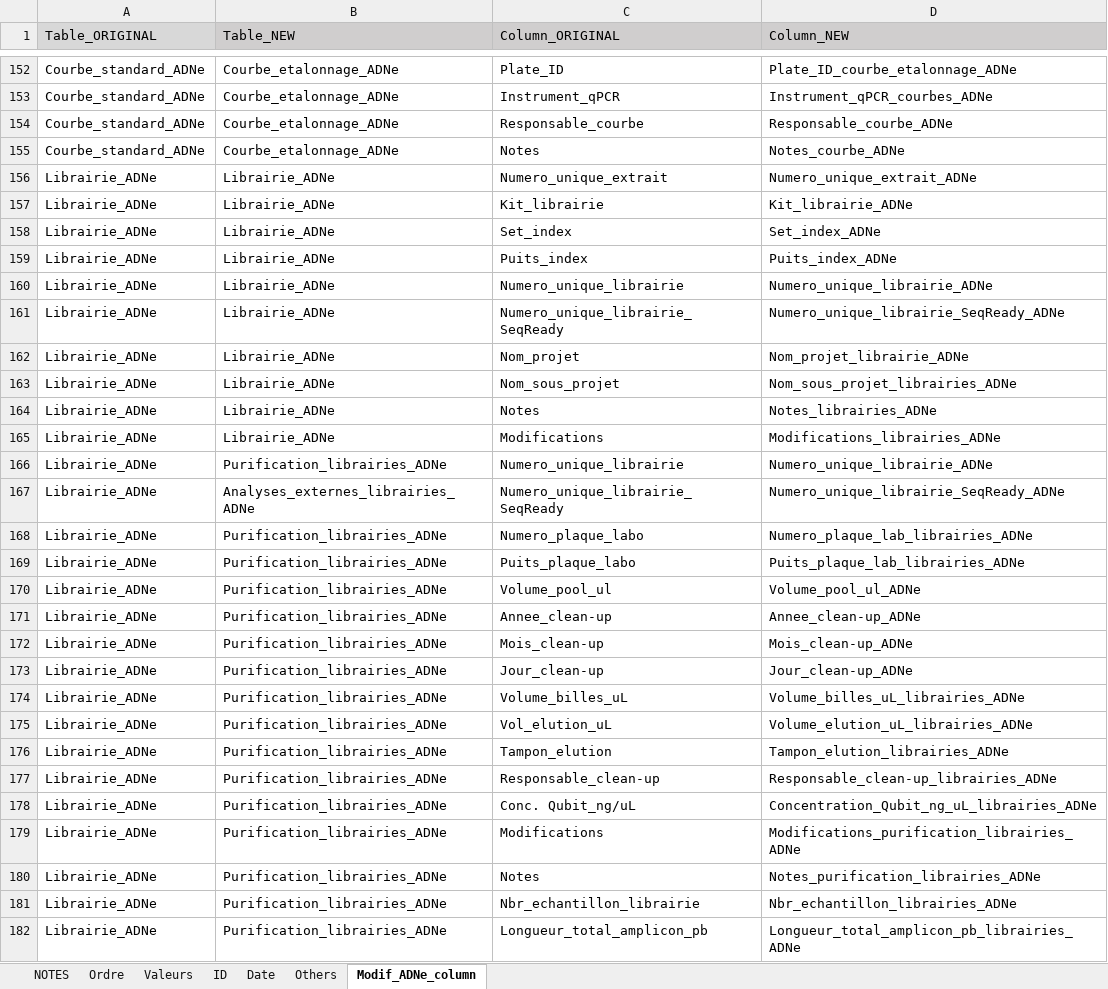
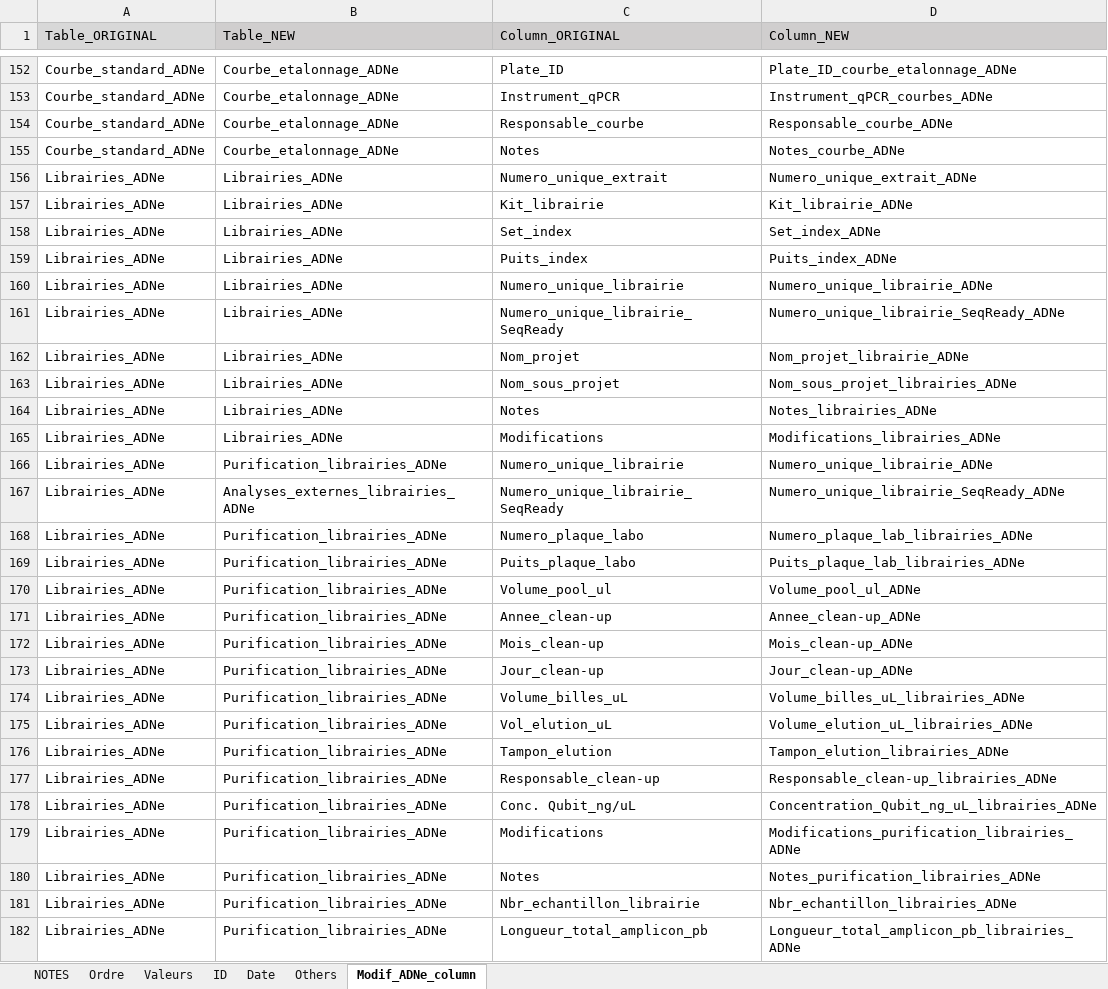
Before and after one commit to GenomicsMLI-DFO/BD-LabGeno-IML_gestion, an Excel workbook: inst/BD_format.xlsx, sheet Modif_ADNe_column, drawn as a sheet; only a part is shown, gaps mark what is left out; values as stored, in another font and other column widths than the file's, no borders; the diff covers the shown part only; the diff names each change by its address in the sheet, - before the commit and + after, or states it on an @@ line.

Commit message:
Typo sheet librarie

```diff
--- a/inst/BD_format.xlsx (sheet Modif_ADNe_column)
+++ b/inst/BD_format.xlsx (sheet Modif_ADNe_column)
-A156:A182 (Table_ORIGINAL): Librairie_ADNe
+A156:A182 (Table_ORIGINAL): Librairies_ADNe
-B156:B165 (Table_NEW): Librairie_ADNe
+B156:B165 (Table_NEW): Librairies_ADNe
```
Also changed, not shown: 15 edited cells elsewhere in this sheet, 1 other file.
